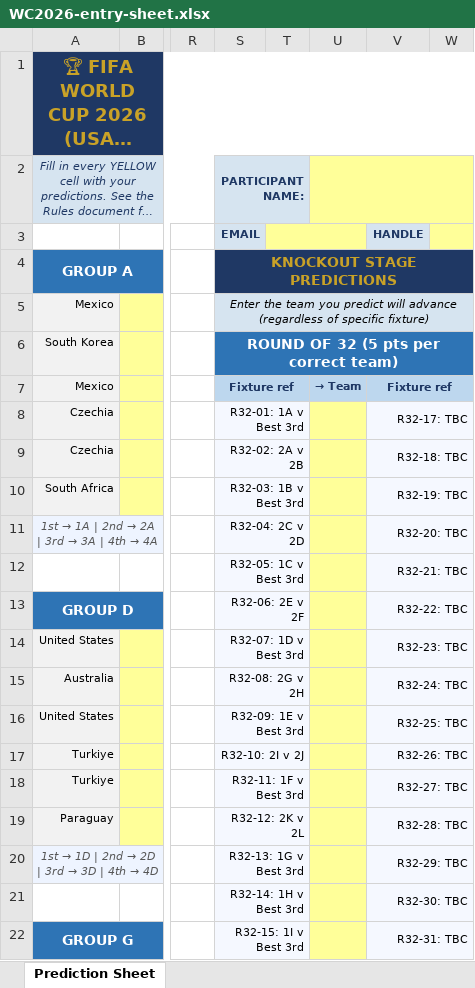
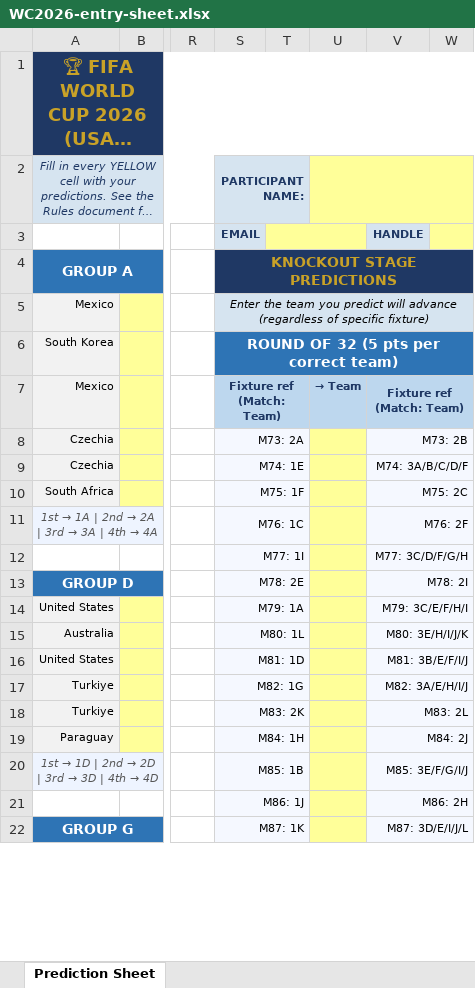
Before and after one commit to varungupta11288-dev/fifa-predictor, an Excel workbook: WC2026-entry-sheet.xlsx, sheet Prediction Sheet, drawn as a sheet; only a part is shown, gaps mark what is left out; long unchanged cells end in …; values as stored, in another font and other column widths than the file's, no borders; removed rows and columns are numbered as before the commit, all else as after; rows hold the shown columns only; the diff covers the shown part only; the diff names each change by its address in the sheet, - before the commit and + after, or states it on an @@ line.

```diff
--- a/WC2026-entry-sheet.xlsx (sheet Prediction Sheet)
+++ b/WC2026-entry-sheet.xlsx (sheet Prediction Sheet)
-S7: Fixture ref
+S7: Fixture ref (Match: Team)
-V7: Fixture ref
+V7: Fixture ref (Match: Team)
-S8: R32-01: 1A v Best 3rd
+S8: M73: 2A
-V8: R32-17: TBC
+V8: M73: 2B
-S9: R32-02: 2A v 2B
+S9: M74: 1E
-V9: R32-18: TBC
+V9: M74: 3A/B/C/D/F
-S10: R32-03: 1B v Best 3rd
+S10: M75: 1F
-V10: R32-19: TBC
+V10: M75: 2C
-S11: R32-04: 2C v 2D
+S11: M76: 1C
-V11: R32-20: TBC
+V11: M76: 2F
-row 12:  |  |  | R32-05: 1C v Best 3rd |  |  | R32-21: TBC
+row 12:  |  |  | M77: 1I |  |  | M77: 3C/D/F/G/H
-S13: R32-06: 2E v 2F
+S13: M78: 2E
-V13: R32-22: TBC
+V13: M78: 2I
-S14: R32-07: 1D v Best 3rd
+S14: M79: 1A
-V14: R32-23: TBC
+V14: M79: 3C/E/F/H/I
-S15: R32-08: 2G v 2H
+S15: M80: 1L
-V15: R32-24: TBC
+V15: M80: 3E/H/I/J/K
-S16: R32-09: 1E v Best 3rd
+S16: M81: 1D
-V16: R32-25: TBC
+V16: M81: 3B/E/F/I/J
-S17: R32-10: 2I v 2J
+S17: M82: 1G
-V17: R32-26: TBC
+V17: M82: 3A/E/H/I/J
-S18: R32-11: 1F v Best 3rd
+S18: M83: 2K
-V18: R32-27: TBC
+V18: M83: 2L
-S19: R32-12: 2K v 2L
+S19: M84: 1H
-V19: R32-28: TBC
+V19: M84: 2J
-S20: R32-13: 1G v Best 3rd
+S20: M85: 1B
-V20: R32-29: TBC
+V20: M85: 3E/F/G/I/J
-row 21:  |  |  | R32-14: 1H v Best 3rd |  |  | R32-30: TBC
+row 21:  |  |  | M86: 1J |  |  | M86: 2H
-S22: R32-15: 1I v Best 3rd
+S22: M87: 1K
-V22: R32-31: TBC
+V22: M87: 3D/E/I/J/L
```
Also changed, not shown: 8 added rows, 9 removed rows, 27 edited cells and cell formats elsewhere in this sheet, 3 other files.
